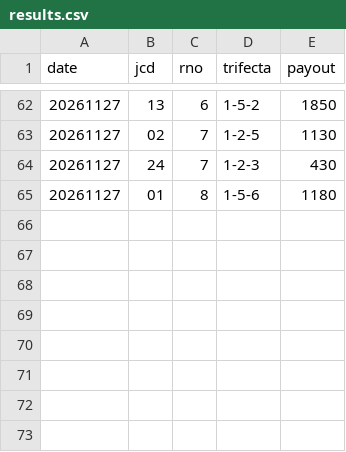
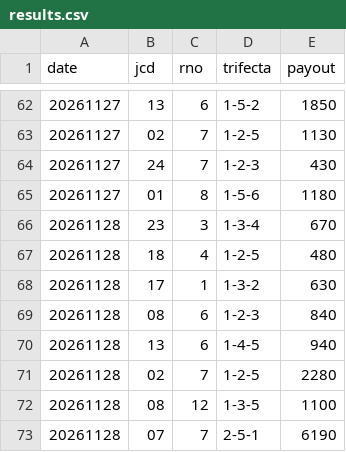
Before and after one commit to formulaonewinred-bli/bote-tuchi, a CSV file: data/results.csv, drawn as a sheet; only a part is shown, gaps mark what is left out; the diff names each change by its address in the sheet, - before the commit and + after, or states it on an @@ line.

```diff
--- a/data/results.csv
+++ b/data/results.csv
+row 66: 20261128 | 23 | 3 | 1-3-4 | 670
+row 67: 20261128 | 18 | 4 | 1-2-5 | 480
+row 68: 20261128 | 17 | 1 | 1-3-2 | 630
+row 69: 20261128 | 08 | 6 | 1-2-3 | 840
+row 70: 20261128 | 13 | 6 | 1-4-5 | 940
+row 71: 20261128 | 02 | 7 | 1-2-5 | 2280
+row 72: 20261128 | 08 | 12 | 1-3-5 | 1100
+row 73: 20261128 | 07 | 7 | 2-5-1 | 6190
```
Also changed, not shown: data/course12.csv, 1 other file.
